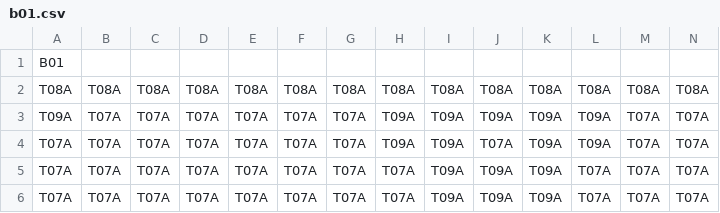
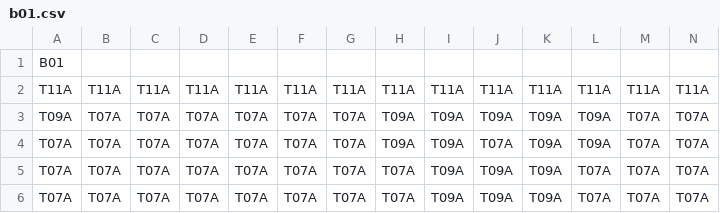
Before and after one commit to apparos09/DDY-GJM-23, a CSV file: Assets/Resources/Data/Areas/b01.csv, drawn as a sheet; only a part is shown; removed rows and columns are numbered as before the commit, all else as after; rows hold the shown columns only; the diff names each change by its address in the sheet, - before the commit and + after, or states it on an @@ line.

```diff
--- a/Assets/Resources/Data/Areas/b01.csv
+++ b/Assets/Resources/Data/Areas/b01.csv
-row 2: T08A | T08A | T08A | T08A | T08A | T08A | T08A | T08A | T08A | T08A | T08A | T08A | T08A | T08A
+row 2: T11A | T11A | T11A | T11A | T11A | T11A | T11A | T11A | T11A | T11A | T11A | T11A | T11A | T11A
```
Also changed, not shown: Assets/Resources/Data/Areas/b00.csv, Assets/Resources/Data/Areas/b03.csv, 11 other files.
